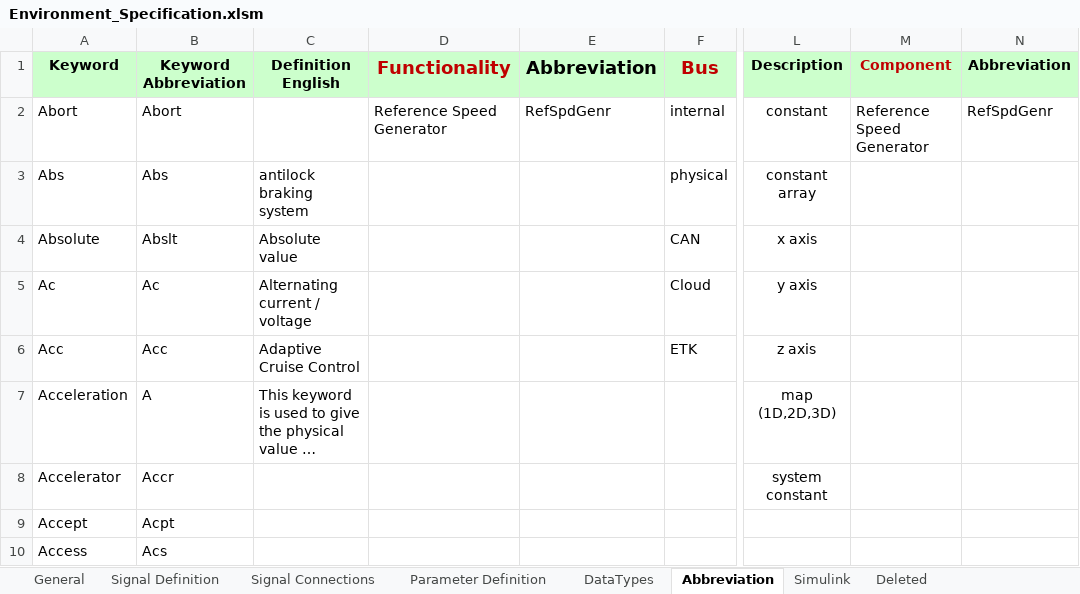
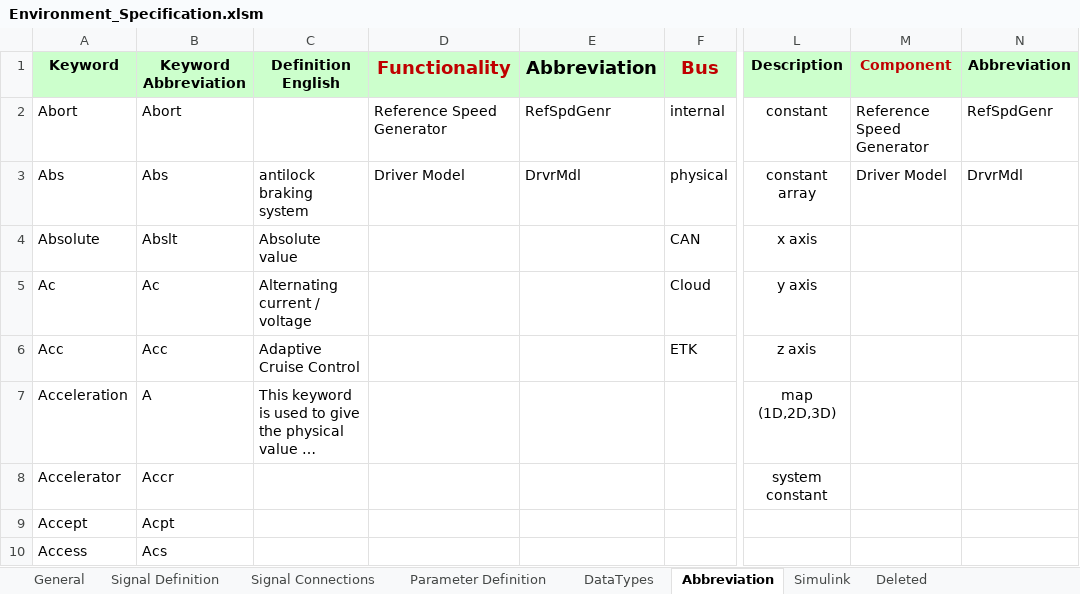
Before and after one commit to eozatay/optitruck_simulator, an Excel workbook: Environment_Specification.xlsm, sheet Abbreviation, drawn as a sheet; only a part is shown, gaps mark what is left out; long unchanged cells end in …; values as stored, in another font and other column widths than the file's, no borders; the diff names each change by its address in the sheet, - before the commit and + after, or states it on an @@ line.

Commit message:
Merged with driver model

```diff
--- a/Environment_Specification.xlsm (sheet Abbreviation)
+++ b/Environment_Specification.xlsm (sheet Abbreviation)
-D3 (Functionality): (empty)
+D3 (Functionality): Driver Model
-E3 (Abbreviation): (empty)
+E3 (Abbreviation): DrvrMdl
-M3 (Component): (empty)
+M3 (Component): Driver Model
-N3 (Abbreviation): (empty)
+N3 (Abbreviation): DrvrMdl
```
Also changed, not shown: sheet Signal Definition, sheet Signal Connections, sheet Simulink, charts or pictures, 1 other file.
